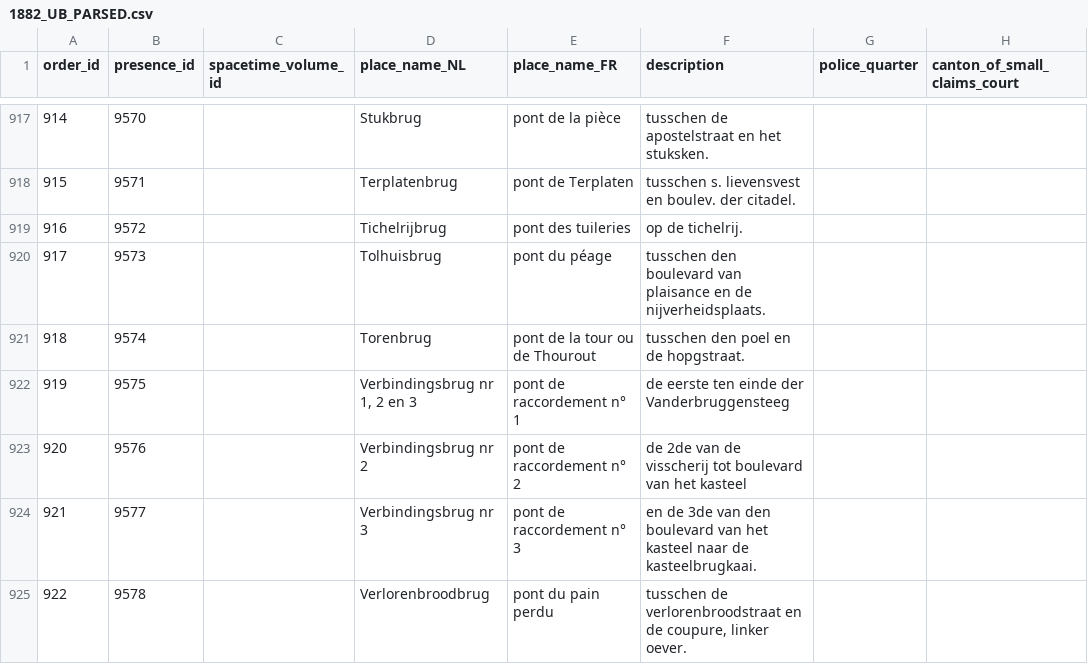
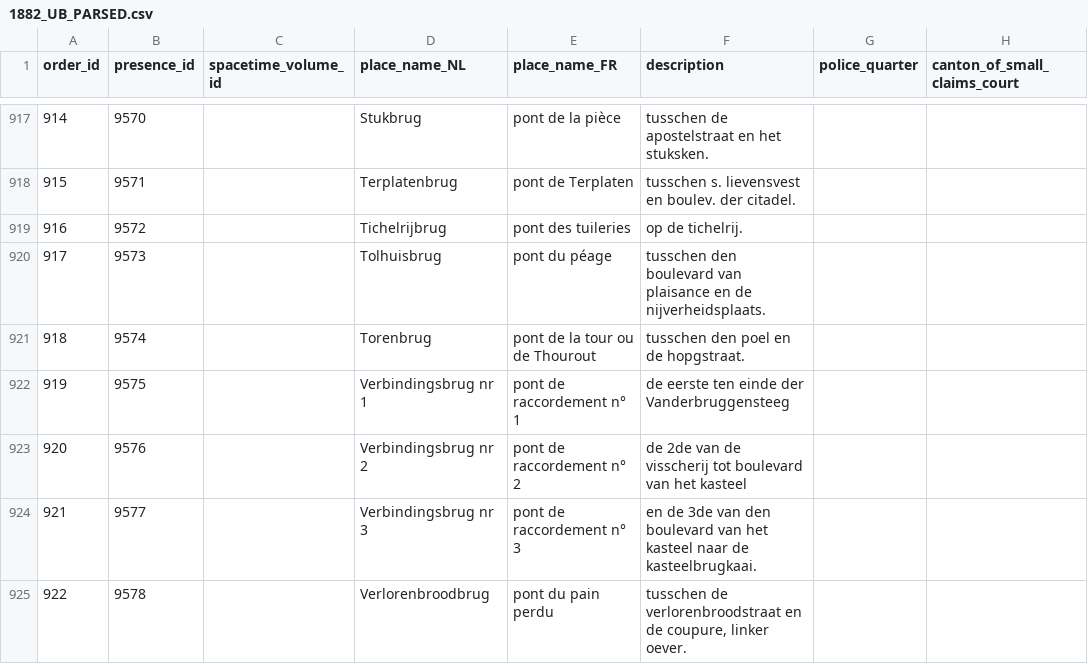
Before and after one commit to VincentDucatteeuw/Ghent-Gazetteer, a CSV file: data/derived/place observations/Wegwijzers der Stad Gent/Street indexes/1882_UB_PARSED.csv, drawn as a sheet; only a part is shown, gaps mark what is left out; the diff names each change by its address in the sheet, - before the commit and + after, or states it on an @@ line.

Commit message:
data cleaning

```diff
--- a/data/derived/place observations/Wegwijzers der Stad Gent/Street indexes/1882_UB_PARSED.csv
+++ b/data/derived/place observations/Wegwijzers der Stad Gent/Street indexes/1882_UB_PARSED.csv
-D922 (place_name_NL): Verbindingsbrug nr 1, 2 en 3
+D922 (place_name_NL): Verbindingsbrug nr 1
```
Also changed, not shown: data/derived/place observations/Wegwijzers der Stad Gent/Street indexes/1895_UB_PARSED.csv.
